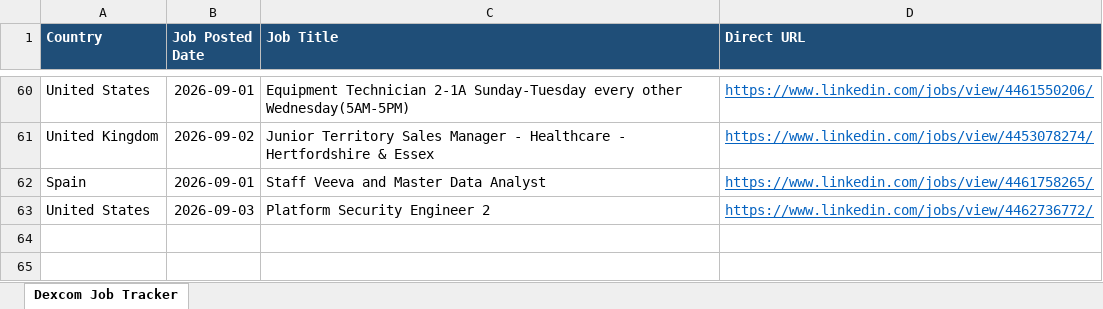
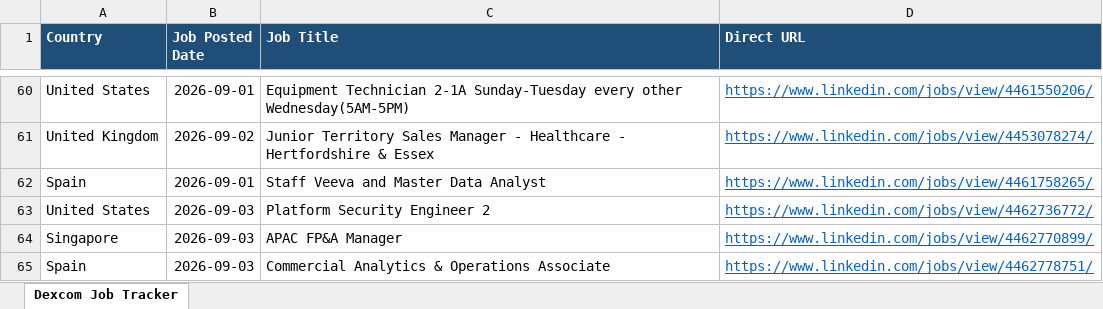
Before and after one commit to tanvi97233/Dexcom, an Excel workbook: Dexcom_Job_Tracker.xlsx, sheet Dexcom Job Tracker, drawn as a sheet; only a part is shown, gaps mark what is left out; values as stored, in another font and other column widths than the file's, no borders; the diff names each change by its address in the sheet, - before the commit and + after, or states it on an @@ line.

```diff
--- a/Dexcom_Job_Tracker.xlsx (sheet Dexcom Job Tracker)
+++ b/Dexcom_Job_Tracker.xlsx (sheet Dexcom Job Tracker)
+row 64: Singapore | 2026-09-03 | APAC FP&A Manager | https://www.linkedin.com/jobs/view/4462770899/
+row 65: Spain | 2026-09-03 | Commercial Analytics & Operations Associate | https://www.linkedin.com/jobs/view/4462778751/
```
Also changed, not shown: 1 other file.
